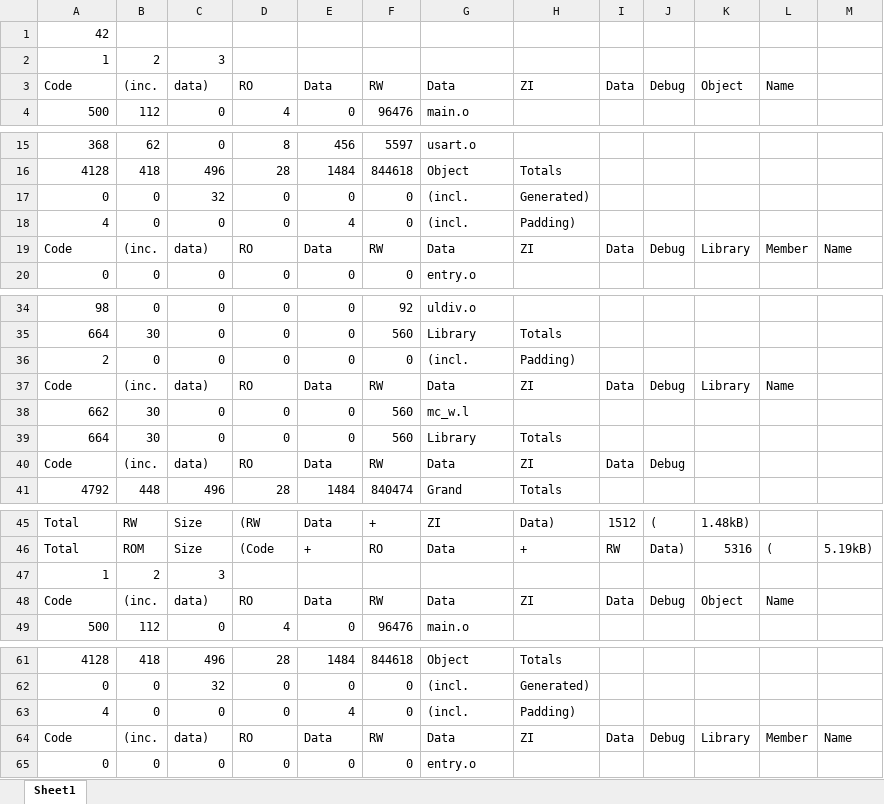
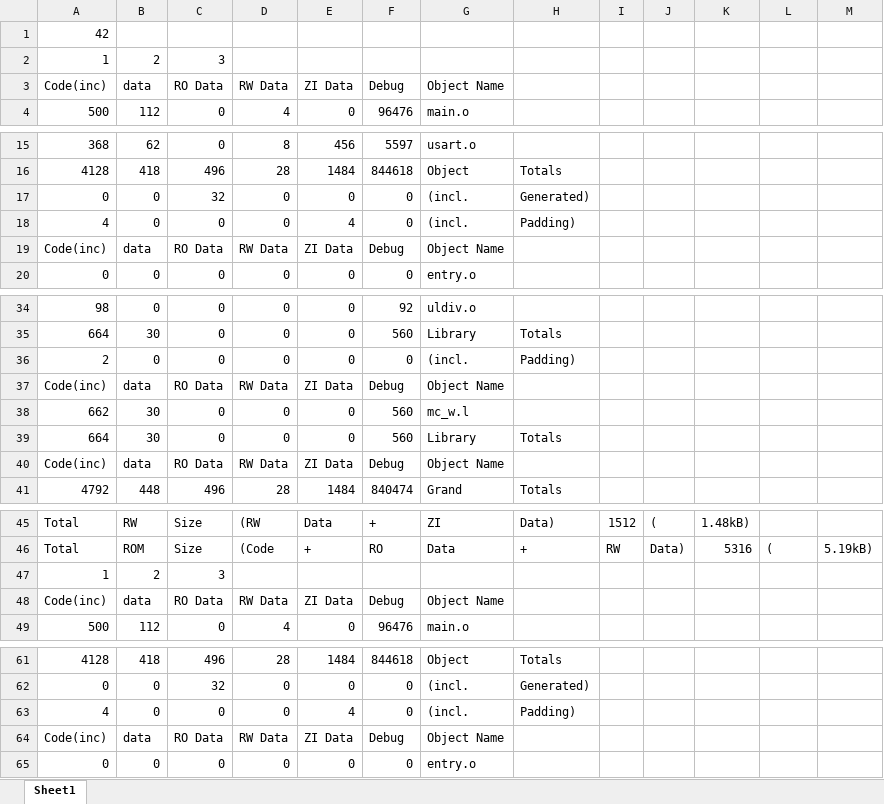
Before and after one commit to xiaohua0877/py_demo, an Excel workbook: txt_open/flash.xlsx, sheet Sheet1, drawn as a sheet; only a part is shown, gaps mark what is left out; values as stored, in another font and other column widths than the file's, no borders; removed rows and columns are numbered as before the commit, all else as after; the diff covers the shown part only; the diff names each change by its address in the sheet, - before the commit and + after, or states it on an @@ line.

```diff
--- a/txt_open/flash.xlsx (sheet Sheet1)
+++ b/txt_open/flash.xlsx (sheet Sheet1)
-row 3: Code | (inc. | data) | RO | Data | RW | Data | ZI | Data | Debug | Object | Name
+row 3: Code(inc) | data | RO Data | RW Data | ZI Data | Debug | Object Name
-row 19: Code | (inc. | data) | RO | Data | RW | Data | ZI | Data | Debug | Library | Member | Name
+row 19: Code(inc) | data | RO Data | RW Data | ZI Data | Debug | Object Name
-row 37: Code | (inc. | data) | RO | Data | RW | Data | ZI | Data | Debug | Library | Name
+row 37: Code(inc) | data | RO Data | RW Data | ZI Data | Debug | Object Name
-row 40: Code | (inc. | data) | RO | Data | RW | Data | ZI | Data | Debug
+row 40: Code(inc) | data | RO Data | RW Data | ZI Data | Debug | Object Name
-row 48: Code | (inc. | data) | RO | Data | RW | Data | ZI | Data | Debug | Object | Name
+row 48: Code(inc) | data | RO Data | RW Data | ZI Data | Debug | Object Name
-row 64: Code | (inc. | data) | RO | Data | RW | Data | ZI | Data | Debug | Library | Member | Name
+row 64: Code(inc) | data | RO Data | RW Data | ZI Data | Debug | Object Name
```
Also changed, not shown: 2 added rows and 50 removed rows elsewhere in this sheet, 1 other file.
